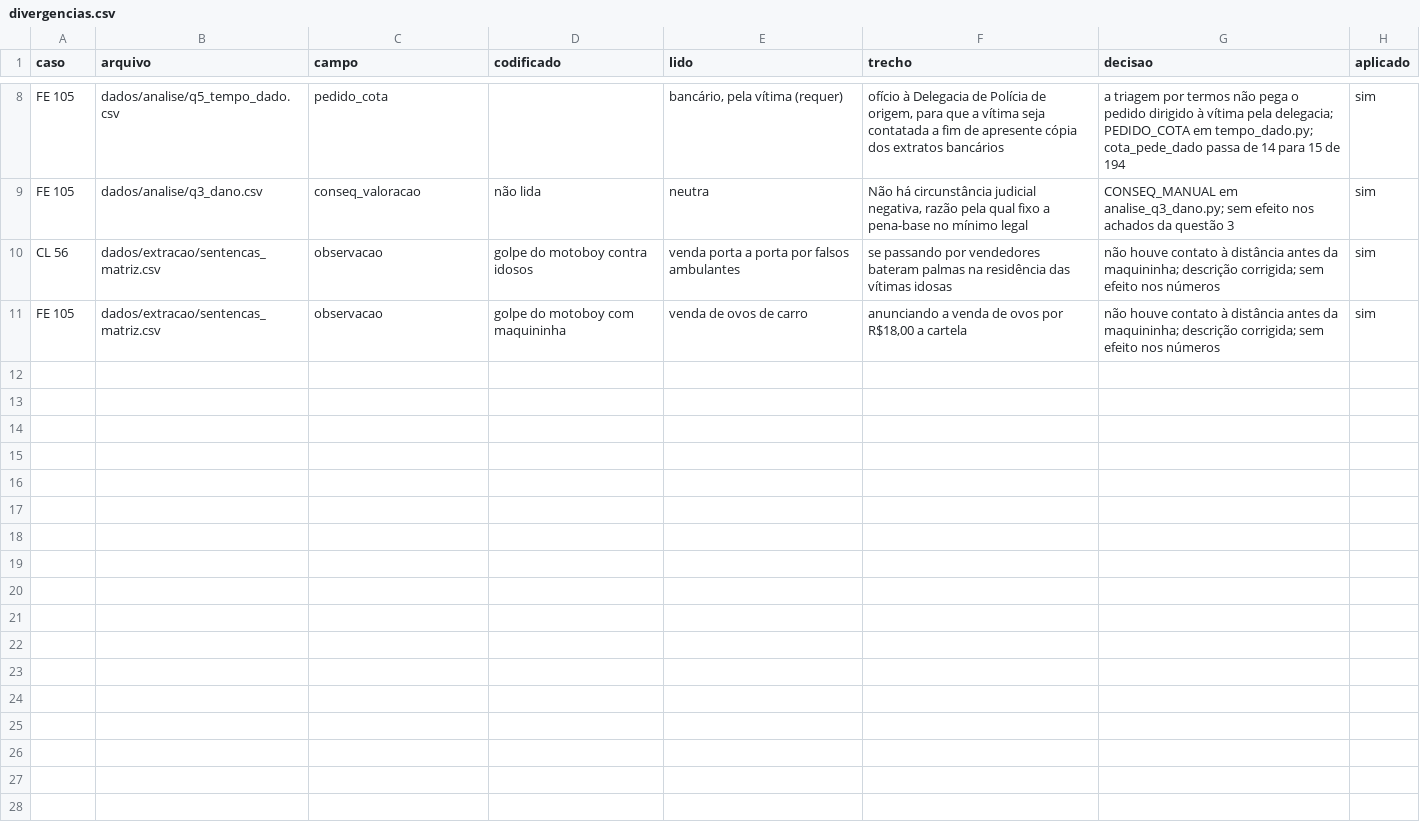
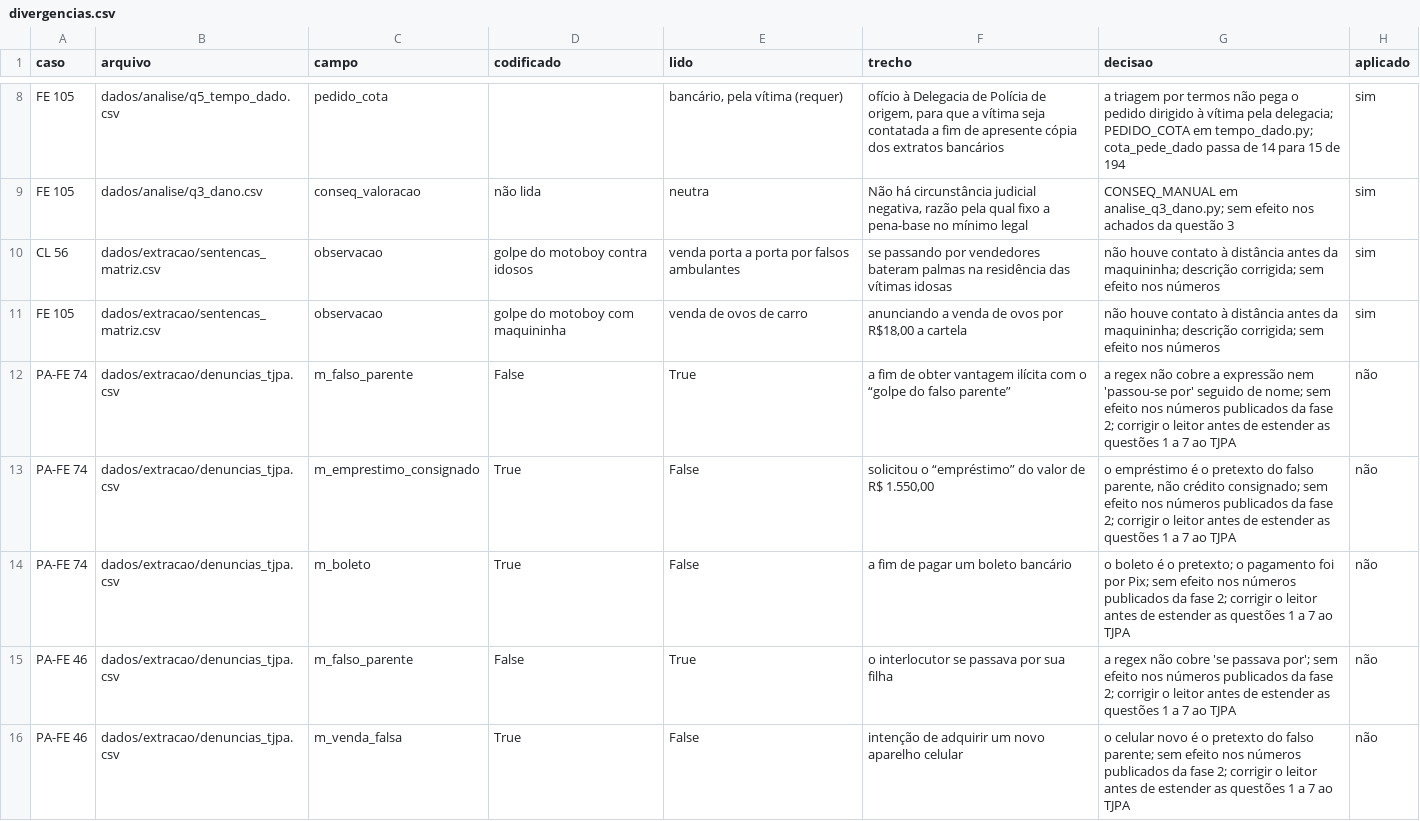
Before and after one commit to pbms01/FGV_TJPA, a CSV file: dados/aula/divergencias.csv, drawn as a sheet; only a part is shown, gaps mark what is left out; the diff covers the shown part only; the diff names each change by its address in the sheet, - before the commit and + after, or states it on an @@ line.

```diff
--- a/dados/aula/divergencias.csv
+++ b/dados/aula/divergencias.csv
+row 12: PA-FE 74 | dados/extracao/denuncias_tjpa.csv | m_falso_parente | False | True | a fim de obter vantagem ilícita com o “golpe do falso parente” | a regex não cobre a expressão nem 'passou-se por' seguido de nome; sem efeito nos números publicados da fase 2; corrigir o leitor antes de estender as questões 1 a 7 ao TJPA | não
+row 13: PA-FE 74 | dados/extracao/denuncias_tjpa.csv | m_emprestimo_consignado | True | False | solicitou o “empréstimo” do valor de R$ 1.550,00 | o empréstimo é o pretexto do falso parente, não crédito consignado; sem efeito nos números publicados da fase 2; corrigir o leitor antes de estender as questões 1 a 7 ao TJPA | não
+row 14: PA-FE 74 | dados/extracao/denuncias_tjpa.csv | m_boleto | True | False | a fim de pagar um boleto bancário | o boleto é o pretexto; o pagamento foi por Pix; sem efeito nos números publicados da fase 2; corrigir o leitor antes de estender as questões 1 a 7 ao TJPA | não
+row 15: PA-FE 46 | dados/extracao/denuncias_tjpa.csv | m_falso_parente | False | True | o interlocutor se passava por sua filha | a regex não cobre 'se passava por'; sem efeito nos números publicados da fase 2; corrigir o leitor antes de estender as questões 1 a 7 ao TJPA | não
+row 16: PA-FE 46 | dados/extracao/denuncias_tjpa.csv | m_venda_falsa | True | False | intenção de adquirir um novo aparelho celular | o celular novo é o pretexto do falso parente; sem efeito nos números publicados da fase 2; corrigir o leitor antes de estender as questões 1 a 7 ao TJPA | não
```
Also changed, not shown: 4 added rows elsewhere in this file, 8 other files.
